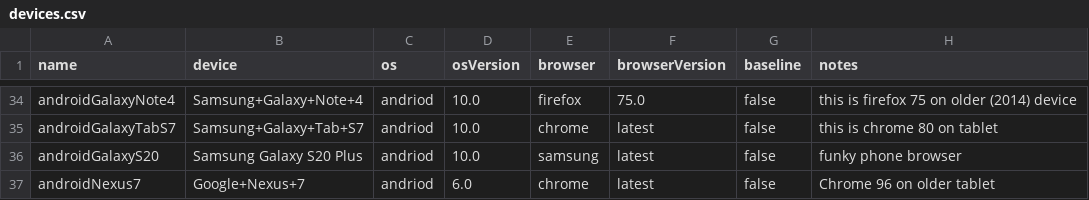
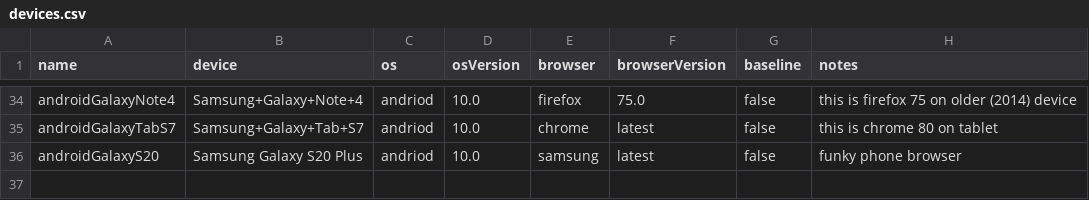
Before and after one commit to OpenTransitTools/integration-tests, a CSV file: scripts/browserstack/devices.csv, drawn as a sheet; only a part is shown, gaps mark what is left out.

```diff
--- a/scripts/browserstack/devices.csv
+++ b/scripts/browserstack/devices.csv
@@ -36,2 +36 @@ androidGalaxyTabS7,Samsung+Galaxy+Tab+S7,andriod,10.0,chrome,latest,false,this i
 androidGalaxyS20,Samsung Galaxy S20 Plus,andriod,10.0,samsung,latest,false,funky phone browser
-androidNexus7,Google+Nexus+7,andriod,6.0,chrome,latest,false,Chrome 96 on older tablet
```
Also changed, not shown: 3 other files.
